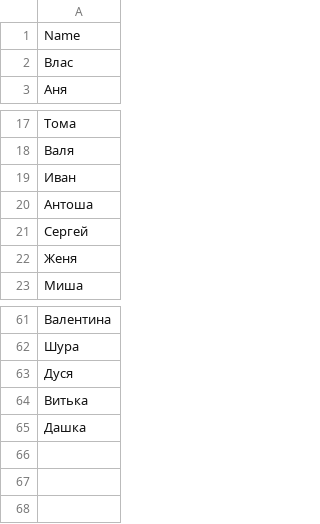
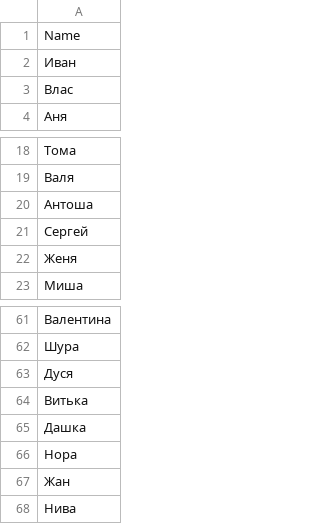
Before and after one commit to roddar92/linguistics_problems, a TSV file: src/ngrams/resources/diminutive/test_diminutives.tsv, drawn as a sheet; only a part is shown, gaps mark what is left out.

```diff
--- a/src/ngrams/resources/diminutive/test_diminutives.tsv
+++ b/src/ngrams/resources/diminutive/test_diminutives.tsv
@@ -1,2 +1,3 @@
 Name
+Иван
 Влас
@@ -18,3 +19,2 @@ Name
 Валя
-Иван
 Антоша
@@ -65 +65,4 @@ Name
 Дашка
+Нора
+Жан
+Нива
```
Also changed, not shown: src/ngrams/resources/diminutive/train_diminutives.tsv, 1 other file.
